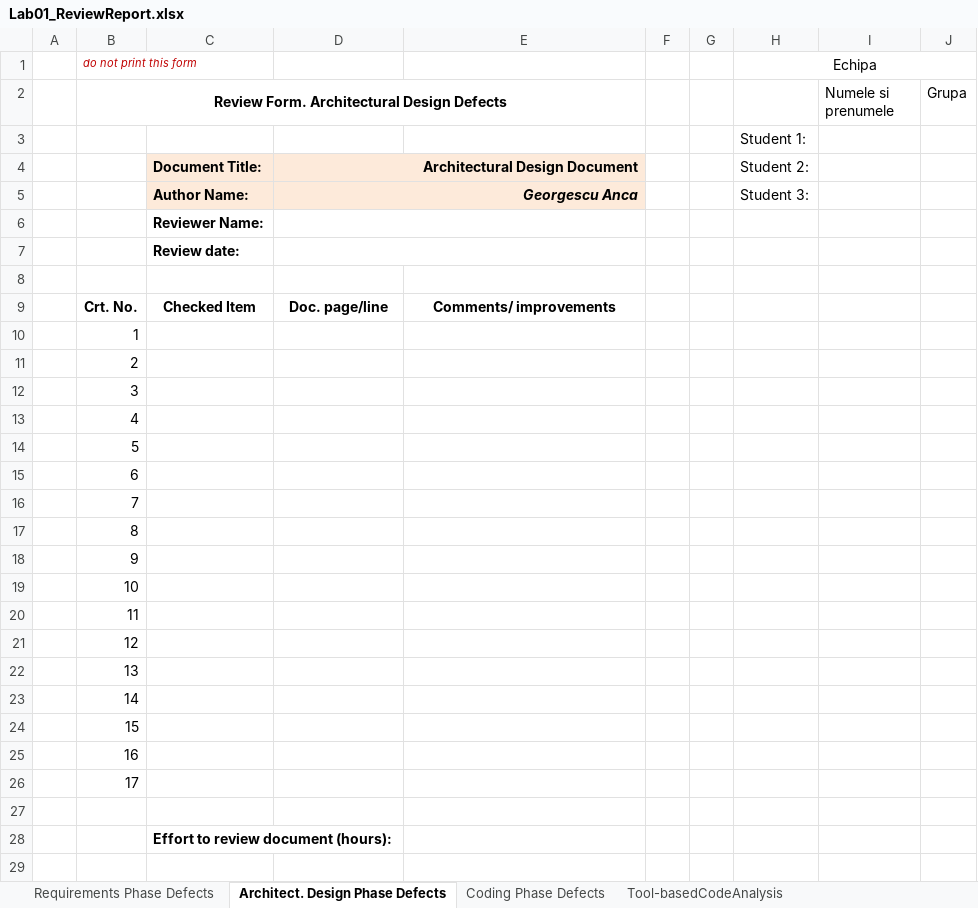
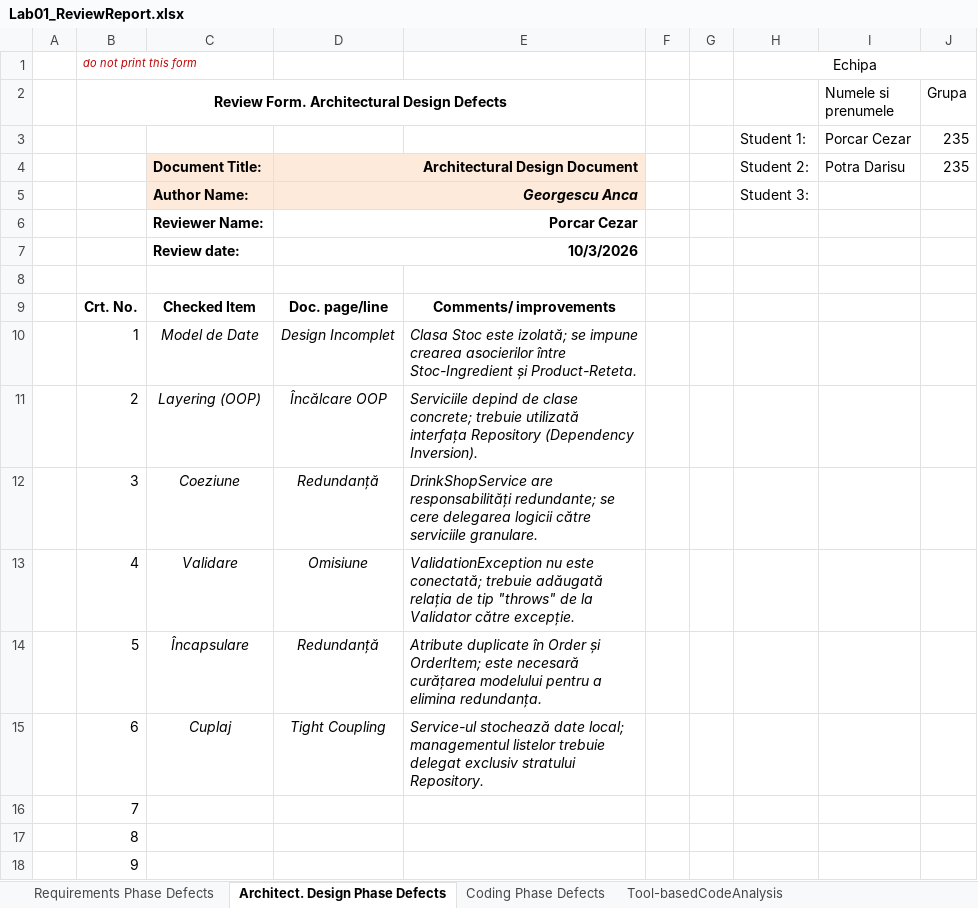
Before and after one commit to RazecRacrop/VVSS-czr-dar, an Excel workbook: docs/Lab01/Lab01_ReviewReport.xlsx, sheet Architect. Design Phase Defects, drawn as a sheet; only a part is shown; the shorter side is filled out with more unchanged rows; values as stored, in another font and other column widths than the file's, no borders; removed rows and columns are numbered as before the commit, all else as after; the diff names each change by its address in the sheet, - before the commit and + after, or states it on an @@ line.

Commit message:
final rewies

```diff
--- a/docs/Lab01/Lab01_ReviewReport.xlsx (sheet Architect. Design Phase Defects)
+++ b/docs/Lab01/Lab01_ReviewReport.xlsx (sheet Architect. Design Phase Defects)
-row 3:  |  |  |  |  |  |  | Student 1:
+row 3:  |  |  |  |  |  |  | Student 1: | Porcar Cezar | 235
-I4 (Numele si prenumele): (empty)
+I4 (Numele si prenumele): Potra Darisu
-J4 (Grupa): (empty)
+J4 (Grupa): 235
-D6: (empty)
+D6: Porcar Cezar
-D7: (empty)
+D7: 10/3/2026
-C10: (empty)
+C10: Model de Date
-D10: (empty)
+D10: Design Incomplet
-E10: (empty)
+E10: Clasa Stoc este izolată; se impune crearea asocierilor între Stoc-Ingredient și Product-Reteta.
-C11: (empty)
+C11: Layering (OOP)
-D11: (empty)
+D11: Încălcare OOP
-E11: (empty)
+E11: Serviciile depind de clase concrete; trebuie utilizată interfața Repository (Dependency Inversion).
-C12: (empty)
+C12: Coeziune
-D12: (empty)
+D12: Redundanță
-E12: (empty)
+E12: DrinkShopService are responsabilități redundante; se cere delegarea logicii către serviciile granulare.
-C13: (empty)
+C13: Validare
-D13: (empty)
+D13: Omisiune
-E13: (empty)
+E13: ValidationException nu este conectată; trebuie adăugată relația de tip "throws" de la Validator către excepție.
-C14: (empty)
+C14: Încapsulare
-D14: (empty)
+D14: Redundanță
-E14: (empty)
+E14: Atribute duplicate în Order și OrderItem; este necesară curățarea modelului pentru a elimina redundanța.
-C15: (empty)
+C15: Cuplaj
-D15: (empty)
+D15: Tight Coupling
-E15: (empty)
+E15: Service-ul stochează date local; managementul listelor trebuie delegat exclusiv stratului Repository.
```
Also changed, not shown: sheet Requirements Phase Defects, formulas that keep their value.
